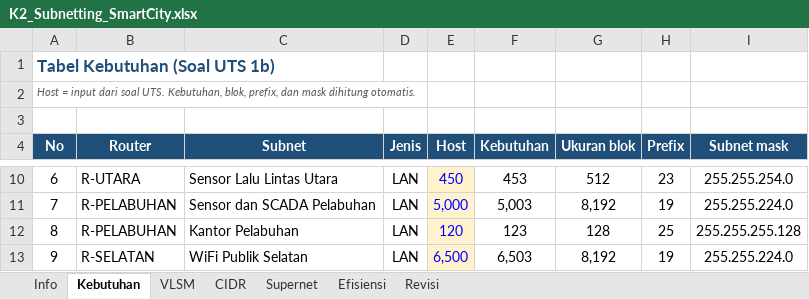
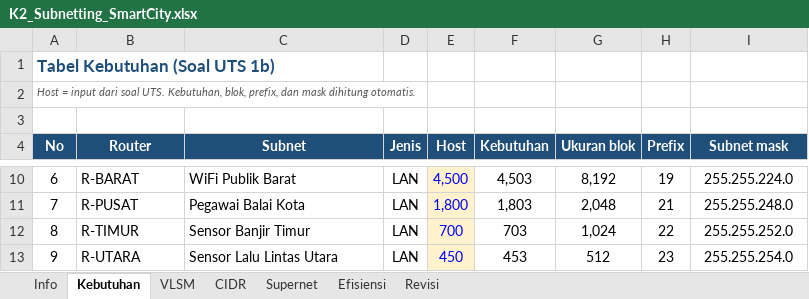
Before and after one commit to Piramidiana/MidProject-Jarkom-K2-031-029-119, an Excel workbook: artefacts/K2_Subnetting_SmartCity.xlsx, sheet Kebutuhan, drawn as a sheet; only a part is shown, gaps mark what is left out; values as stored, in another font and other column widths than the file's, no borders; the diff covers the shown part only; the diff names each change by its address in the sheet, - before the commit and + after, or states it on an @@ line.

Commit message:
Soal 2: urutkan sheet Kebutuhan dari blok terbesar

```diff
--- a/artefacts/K2_Subnetting_SmartCity.xlsx (sheet Kebutuhan)
+++ b/artefacts/K2_Subnetting_SmartCity.xlsx (sheet Kebutuhan)
-B10 (Router): R-UTARA
+B10 (Router): R-BARAT
-C10 (Subnet): Sensor Lalu Lintas Utara
+C10 (Subnet): WiFi Publik Barat
-E10 (Host): 450
+E10 (Host): 4,500
-F10 (Kebutuhan): 453
+F10 (Kebutuhan): 4,503
-G10 (Ukuran blok): 512
+G10 (Ukuran blok): 8,192
-H10 (Prefix): 23
+H10 (Prefix): 19
-I10 (Subnet mask): 255.255.254.0
+I10 (Subnet mask): 255.255.224.0
-B11 (Router): R-PELABUHAN
+B11 (Router): R-PUSAT
-C11 (Subnet): Sensor dan SCADA Pelabuhan
+C11 (Subnet): Pegawai Balai Kota
-E11 (Host): 5,000
+E11 (Host): 1,800
-F11 (Kebutuhan): 5,003
+F11 (Kebutuhan): 1,803
-G11 (Ukuran blok): 8,192
+G11 (Ukuran blok): 2,048
-H11 (Prefix): 19
+H11 (Prefix): 21
-I11 (Subnet mask): 255.255.224.0
+I11 (Subnet mask): 255.255.248.0
-B12 (Router): R-PELABUHAN
+B12 (Router): R-TIMUR
-C12 (Subnet): Kantor Pelabuhan
+C12 (Subnet): Sensor Banjir Timur
-E12 (Host): 120
+E12 (Host): 700
-F12 (Kebutuhan): 123
+F12 (Kebutuhan): 703
-G12 (Ukuran blok): 128
+G12 (Ukuran blok): 1,024
-H12 (Prefix): 25
+H12 (Prefix): 22
-I12 (Subnet mask): 255.255.255.128
+I12 (Subnet mask): 255.255.252.0
-B13 (Router): R-SELATAN
+B13 (Router): R-UTARA
-C13 (Subnet): WiFi Publik Selatan
+C13 (Subnet): Sensor Lalu Lintas Utara
-E13 (Host): 6,500
+E13 (Host): 450
-F13 (Kebutuhan): 6,503
+F13 (Kebutuhan): 453
-G13 (Ukuran blok): 8,192
+G13 (Ukuran blok): 512
-H13 (Prefix): 19
+H13 (Prefix): 23
-I13 (Subnet mask): 255.255.224.0
+I13 (Subnet mask): 255.255.254.0
```
Also changed, not shown: 63 edited cells elsewhere in this sheet.
